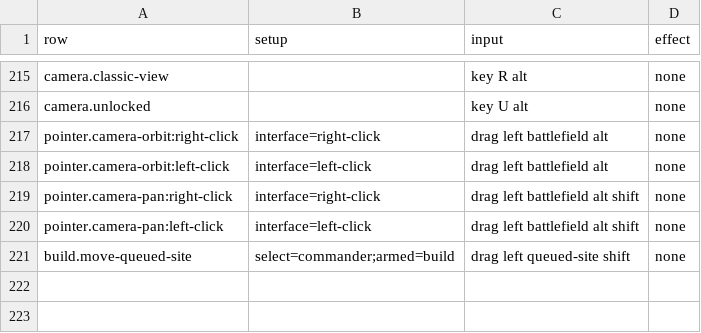
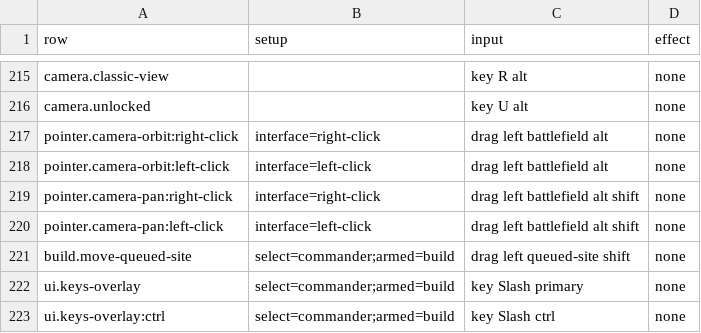
Before and after one commit to open-annihilation/open-annihilation, a TSV file: src/app/key-table/base.tsv, drawn as a sheet; only a part is shown, gaps mark what is left out.

Commit message:
(test) Record the new actions in the key tables

```diff
--- a/src/app/key-table/base.tsv
+++ b/src/app/key-table/base.tsv
@@ -221 +221,3 @@ pointer.camera-pan:left-click	interface=left-click	drag left battlefield alt shi
 build.move-queued-site	select=commander;armed=build	drag left queued-site shift	none
+ui.keys-overlay	select=commander;armed=build	key Slash primary	none
+ui.keys-overlay:ctrl	select=commander;armed=build	key Slash ctrl	none
```
Also changed, not shown: src/app/key-table/hacks.tsv, 5 other files.
